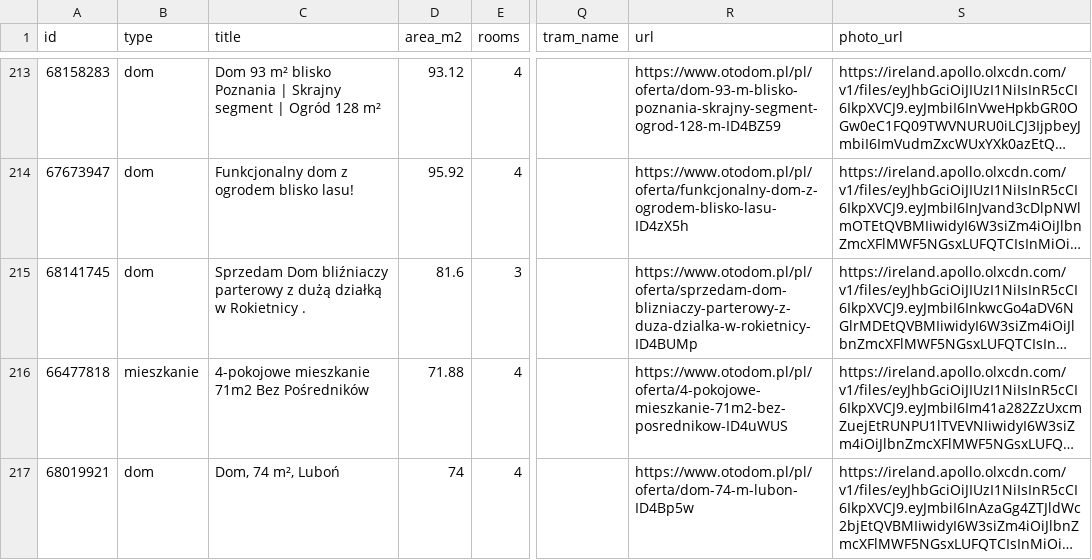
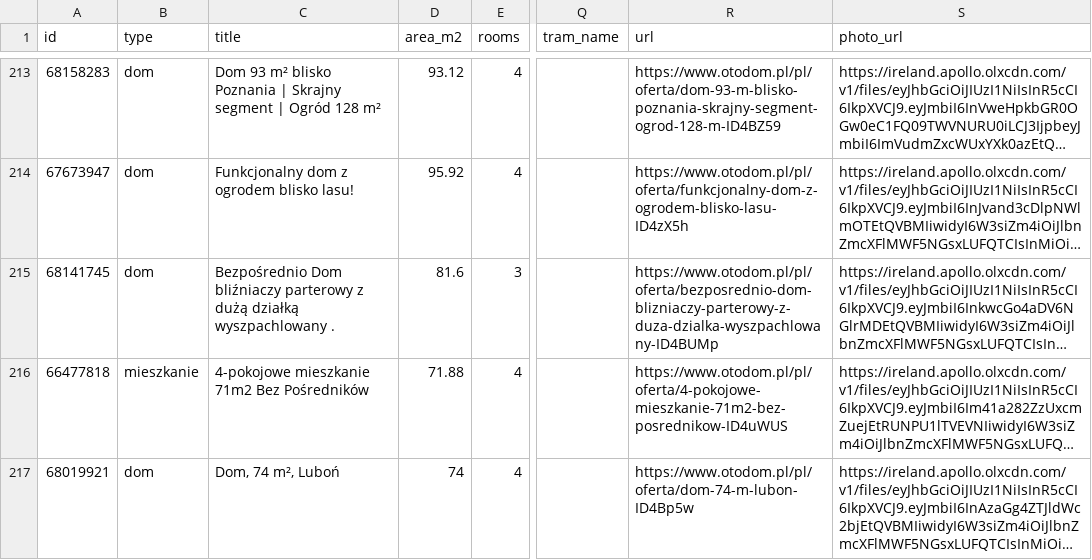
Before and after one commit to somedayfounder/poznan_listings, a CSV file: listings_latest.csv, drawn as a sheet; only a part is shown, gaps mark what is left out; long unchanged cells end in …; the diff covers the shown part only; the diff names each change by its address in the sheet, - before the commit and + after, or states it on an @@ line.

```diff
--- a/listings_latest.csv
+++ b/listings_latest.csv
-C215 (title): Sprzedam Dom bliźniaczy parterowy z dużą działką w Rokietnicy .
+C215 (title): Bezpośrednio Dom bliźniaczy parterowy z dużą działką wyszpachlowany .
-R215 (url): https://www.otodom.pl/pl/oferta/sprzedam-dom-blizniaczy-parterowy-z-duza-dzialka-w-rokietnicy-ID4BUMp
+R215 (url): https://www.otodom.pl/pl/oferta/bezposrednio-dom-blizniaczy-parterowy-z-duza-dzialka-wyszpachlowany-ID4BUMp
```
Also changed, not shown: 3 added rows and 4 removed rows elsewhere in this file, 5 other files.
